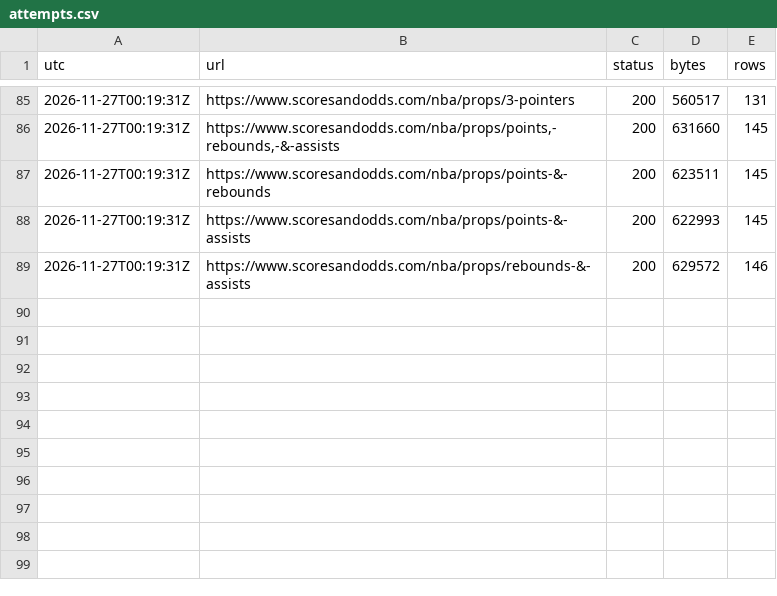
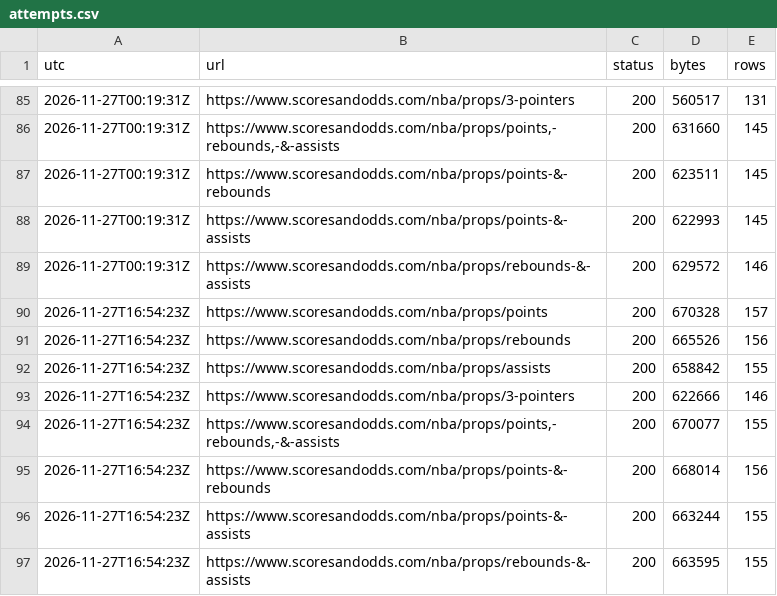
Before and after one commit to skilzzzzz123-netizen/nba-injury-feed, a CSV file: props/attempts.csv, drawn as a sheet; only a part is shown, gaps mark what is left out.

```diff
--- a/props/attempts.csv
+++ b/props/attempts.csv
@@ -89 +89,9 @@ utc,url,status,bytes,rows
 2026-11-27T00:19:31Z,https://www.scoresandodds.com/nba/props/rebounds-&-assists,200,629572,146
+2026-11-27T16:54:23Z,https://www.scoresandodds.com/nba/props/points,200,670328,157
+2026-11-27T16:54:23Z,https://www.scoresandodds.com/nba/props/rebounds,200,665526,156
+2026-11-27T16:54:23Z,https://www.scoresandodds.com/nba/props/assists,200,658842,155
+2026-11-27T16:54:23Z,https://www.scoresandodds.com/nba/props/3-pointers,200,622666,146
+2026-11-27T16:54:23Z,"https://www.scoresandodds.com/nba/props/points,-rebounds,-&-assists",200,670077,155
+2026-11-27T16:54:23Z,https://www.scoresandodds.com/nba/props/points-&-rebounds,200,668014,156
+2026-11-27T16:54:23Z,https://www.scoresandodds.com/nba/props/points-&-assists,200,663244,155
+2026-11-27T16:54:23Z,https://www.scoresandodds.com/nba/props/rebounds-&-assists,200,663595,155
```
Also changed, not shown: attempts.csv, sbr/attempts.csv, 54 other files.
